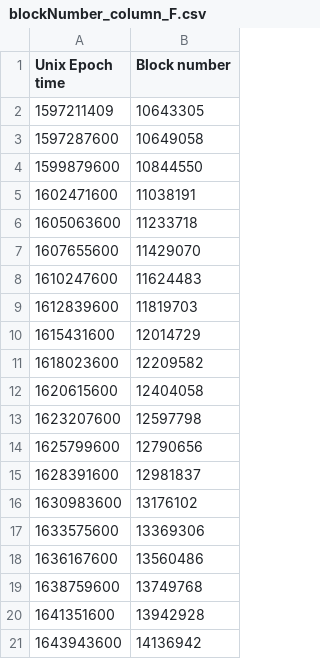
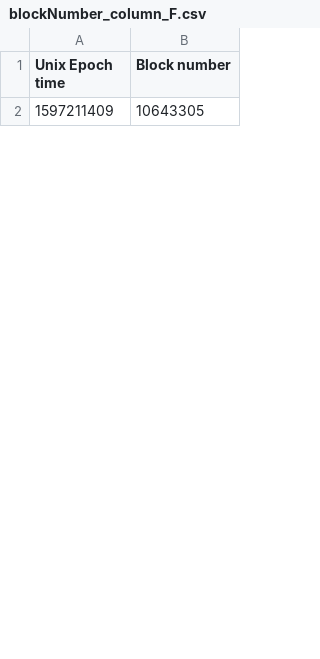
Before and after one commit to tokamak-network/TON-total-supply, a CSV file: data/blockNumber_column_F.csv, drawn as a sheet; only a part is shown; removed rows and columns are numbered as before the commit, all else as after; the diff covers the shown part only; the diff names each change by its address in the sheet, - before the commit and + after, or states it on an @@ line.

```diff
--- a/data/blockNumber_column_F.csv
+++ b/data/blockNumber_column_F.csv
-row 3: 1597287600 | 10649058
-row 4: 1599879600 | 10844550
-row 5: 1602471600 | 11038191
-row 6: 1605063600 | 11233718
-row 7: 1607655600 | 11429070
-row 8: 1610247600 | 11624483
-row 9: 1612839600 | 11819703
-row 10: 1615431600 | 12014729
-row 11: 1618023600 | 12209582
-row 12: 1620615600 | 12404058
-row 13: 1623207600 | 12597798
-row 14: 1625799600 | 12790656
-row 15: 1628391600 | 12981837
-row 16: 1630983600 | 13176102
-row 17: 1633575600 | 13369306
-row 18: 1636167600 | 13560486
-row 19: 1638759600 | 13749768
-row 20: 1641351600 | 13942928
-row 21: 1643943600 | 14136942
```
Also changed, not shown: 41 added rows and 23 removed rows elsewhere in this file, data/lockedTON_column_W.csv, data/upbit/blockNumber_column_F.csv, 10 other files.
